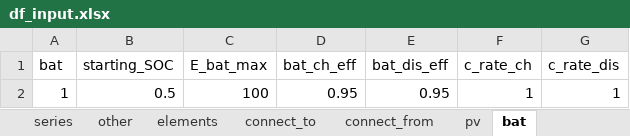
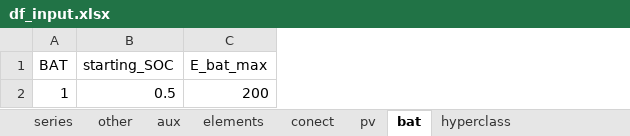
Before and after one commit to christianLeomil/masterthesis, an Excel workbook: input/df_input.xlsx, sheet bat, drawn as a sheet; values as stored, in another font and other column widths than the file's, no borders; the diff names each change by its address in the sheet, - before the commit and + after, or states it on an @@ line.

Commit message:
Last version before starting connect

```diff
--- a/input/df_input.xlsx (sheet bat)
+++ b/input/df_input.xlsx (sheet bat)
-sheet tab: connect_to
+sheet tab: conect
-sheet tab: connect_from
+sheet tab: aux
@@ sheet tab order changed: series | other | aux | elements | conect | pv | bat | hyperclass @@
-column D (bat_ch_eff), row 2: 0.95
-column E (bat_dis_eff), row 2: 0.95
-column F (c_rate_ch), row 2: 1
-column G (c_rate_dis), row 2: 1
-A1: bat
+A1: BAT
-C2 (E_bat_max): 100
+C2 (E_bat_max): 200
```
Also changed, not shown: sheet aux, sheet pv, sheet other, sheet elements, sheet series, 13 other files.
